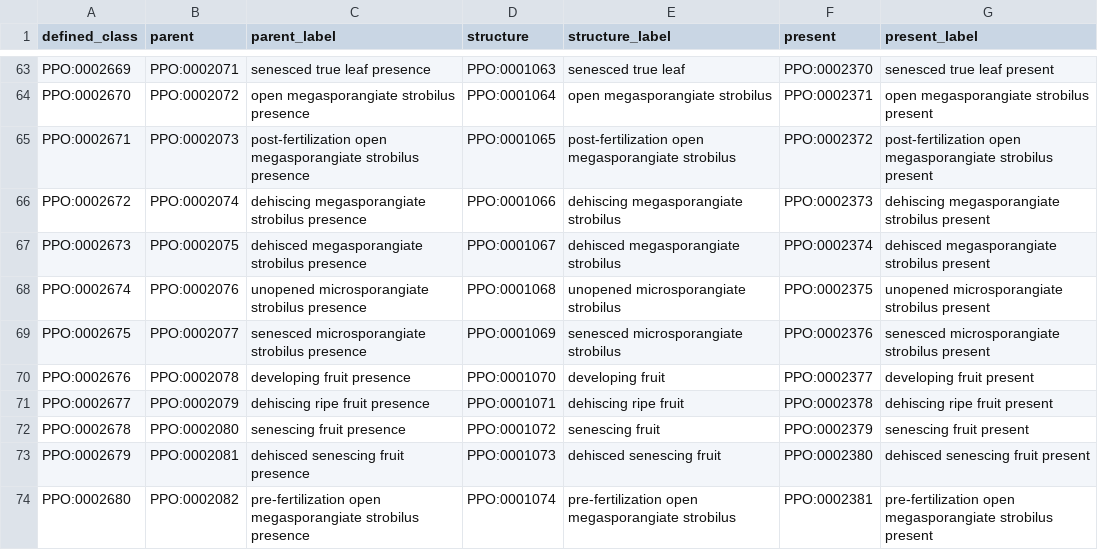
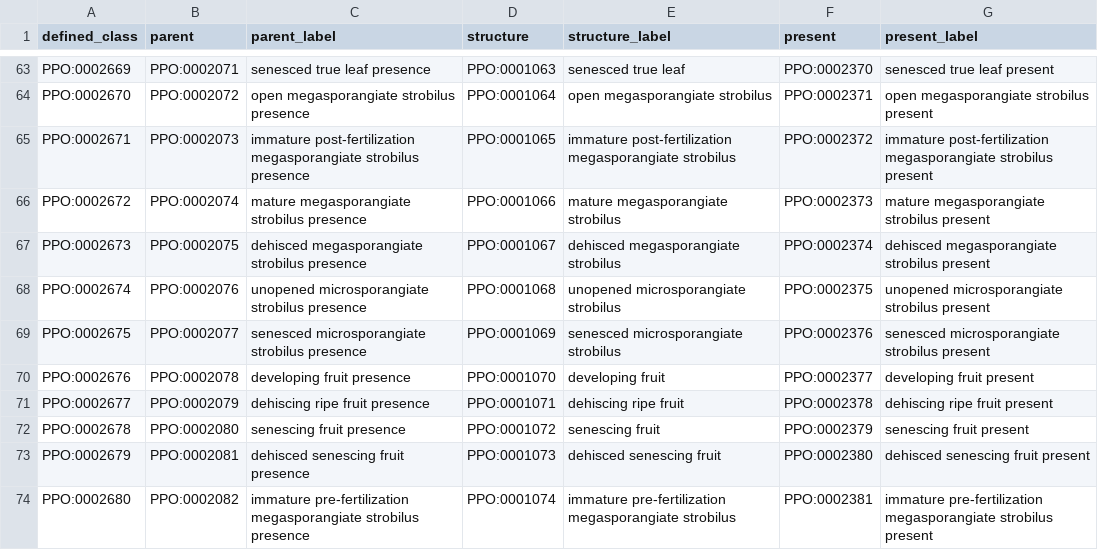
Before and after one commit to PlantPhenoOntology/ppo, a TSV file: src/patterns/data/default/PPO_trait_absent_classes.tsv, drawn as a sheet; only a part is shown, gaps mark what is left out.

```diff
--- a/src/patterns/data/default/PPO_trait_absent_classes.tsv
+++ b/src/patterns/data/default/PPO_trait_absent_classes.tsv
@@ -64,4 +64,4 @@ PPO:0002669	PPO:0002071	senesced true leaf presence	PPO:0001063	senesced true le
 PPO:0002670	PPO:0002072	open megasporangiate strobilus presence	PPO:0001064	open megasporangiate strobilus	PPO:0002371	open megasporangiate strobilus present
-PPO:0002671	PPO:0002073	post-fertilization open megasporangiate strobilus presence	PPO:0001065	post-fertilization open megasporangiate strobilus	PPO:0002372	post-fertilization open megasporangiate strobilus present
-PPO:0002672	PPO:0002074	dehiscing megasporangiate strobilus presence	PPO:0001066	dehiscing megasporangiate strobilus	PPO:0002373	dehiscing megasporangiate strobilus present
+PPO:0002671	PPO:0002073	immature post-fertilization megasporangiate strobilus presence	PPO:0001065	immature post-fertilization megasporangiate strobilus	PPO:0002372	immature post-fertilization megasporangiate strobilus present
+PPO:0002672	PPO:0002074	mature megasporangiate strobilus presence	PPO:0001066	mature megasporangiate strobilus	PPO:0002373	mature megasporangiate strobilus present
 PPO:0002673	PPO:0002075	dehisced megasporangiate strobilus presence	PPO:0001067	dehisced megasporangiate strobilus	PPO:0002374	dehisced megasporangiate strobilus present
@@ -73,2 +73,2 @@ PPO:0002678	PPO:0002080	senescing fruit presence	PPO:0001072	senescing fruit	PPO
 PPO:0002679	PPO:0002081	dehisced senescing fruit presence	PPO:0001073	dehisced senescing fruit	PPO:0002380	dehisced senescing fruit present
-PPO:0002680	PPO:0002082	pre-fertilization open megasporangiate strobilus presence	PPO:0001074	pre-fertilization open megasporangiate strobilus	PPO:0002381	pre-fertilization open megasporangiate strobilus present
+PPO:0002680	PPO:0002082	immature pre-fertilization megasporangiate strobilus presence	PPO:0001074	immature pre-fertilization megasporangiate strobilus	PPO:0002381	immature pre-fertilization megasporangiate strobilus present
```
Also changed, not shown: src/patterns/data/default/PPO_trait_presence_classes.tsv, src/patterns/data/default/PPO_trait_present_classes.tsv, 8 other files.
